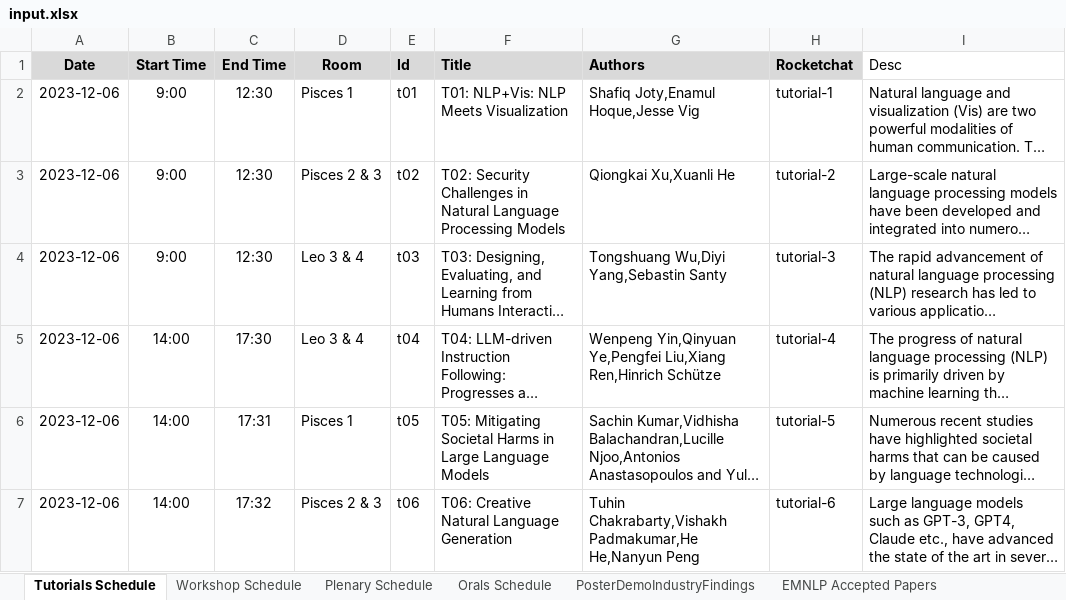
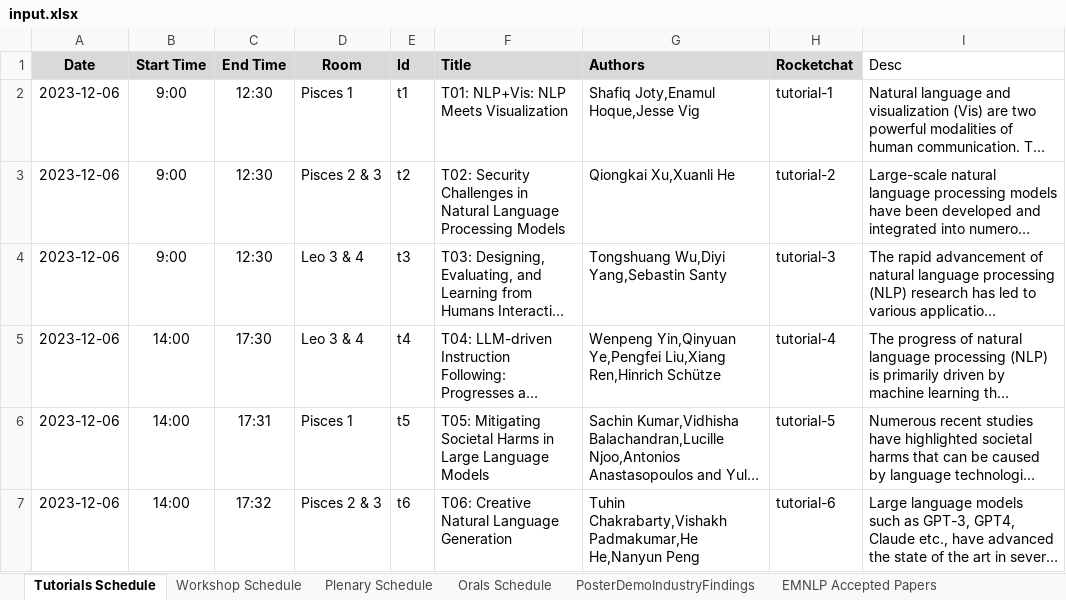
Before and after one commit to acl-org/emnlp-2023-miniconf, an Excel workbook: data/emnlp_2023/data/input.xlsx, sheet Tutorials Schedule, drawn as a sheet; long unchanged cells end in …; values as stored, in another font and other column widths than the file's, no borders; table styles not drawn; the diff names each change by its address in the sheet, - before the commit and + after, or states it on an @@ line.

Commit message:
Update Tutorial ID and BoF data

```diff
--- a/data/emnlp_2023/data/input.xlsx (sheet Tutorials Schedule)
+++ b/data/emnlp_2023/data/input.xlsx (sheet Tutorials Schedule)
-E2 (Id): t01
+E2 (Id): t1
-E3 (Id): t02
+E3 (Id): t2
-E4 (Id): t03
+E4 (Id): t3
-E5 (Id): t04
+E5 (Id): t4
-E6 (Id): t05
+E6 (Id): t5
-E7 (Id): t06
+E7 (Id): t6
```
Also changed, not shown: other sheet tabs, 1 other file.
